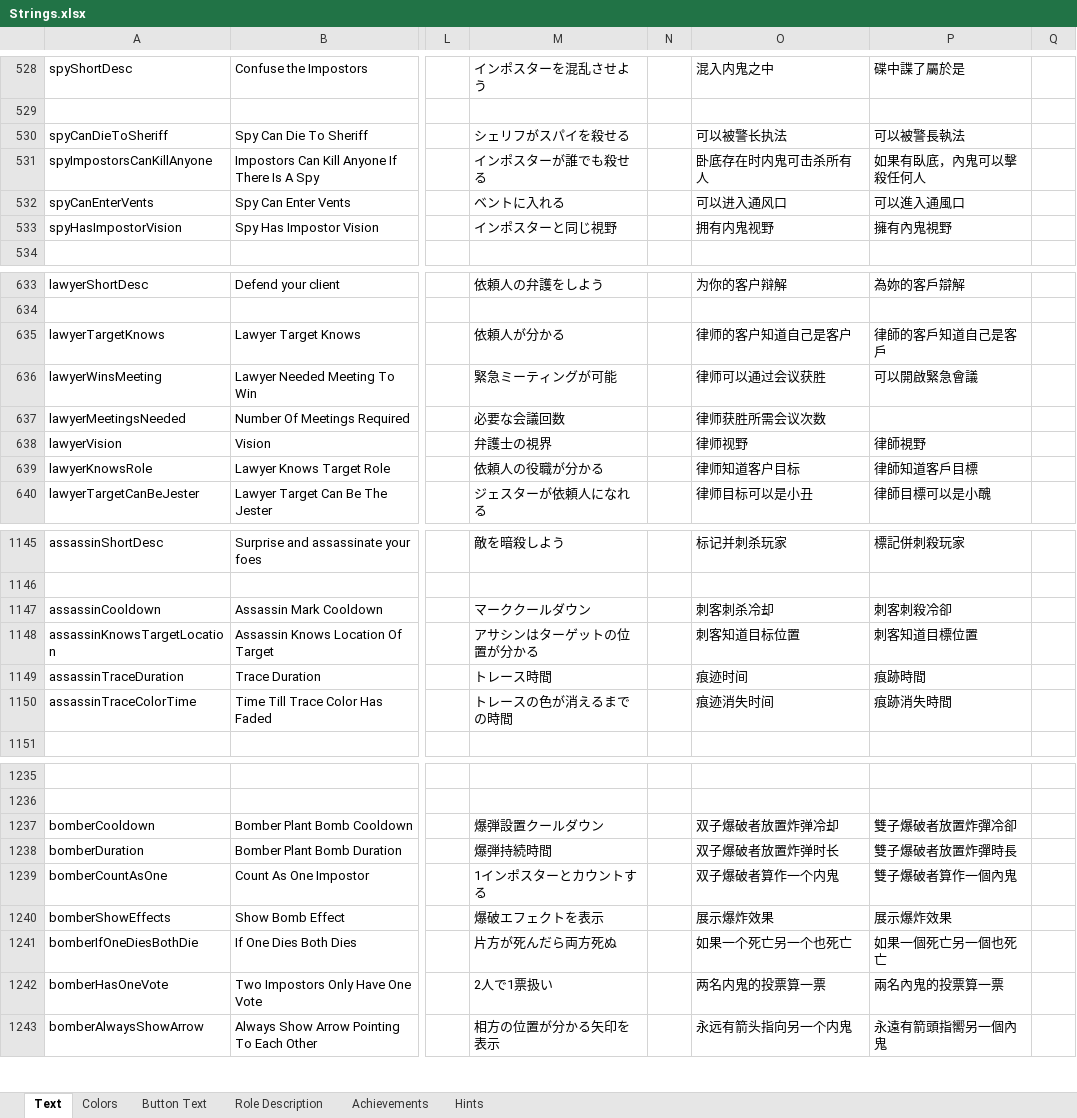
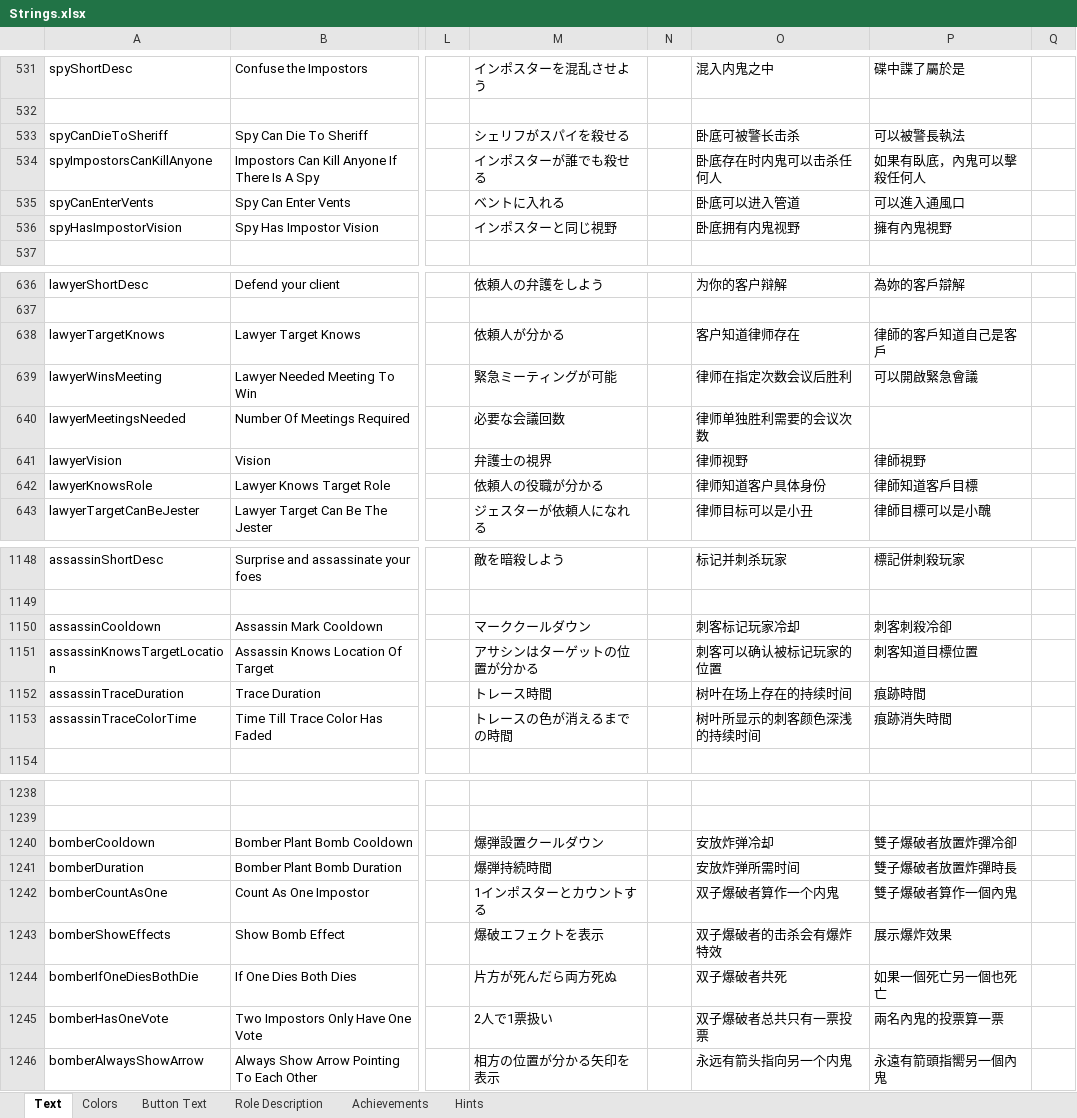
Before and after one commit to dabao40/TheOtherRolesGMIA, an Excel workbook: Strings.xlsx, sheet Text, drawn as a sheet; only a part is shown, gaps mark what is left out; values as stored, in another font and other column widths than the file's, no borders; addresses are those after the commit; the diff covers the shown part only; the diff names each change by its address in the sheet, - before the commit and + after, or states it on an @@ line.

```diff
--- a/Strings.xlsx (sheet Text)
+++ b/Strings.xlsx (sheet Text)
-O533: 可以被警长执法
+O533: 卧底可被警长击杀
-O534: 卧底存在时内鬼可击杀所有人
+O534: 卧底存在时内鬼可以击杀任何人
-O535: 可以进入通风口
+O535: 卧底可以进入管道
-O536: 拥有内鬼视野
+O536: 卧底拥有内鬼视野
-O638: 律师的客户知道自己是客户
+O638: 客户知道律师存在
-O639: 律师可以通过会议获胜
+O639: 律师在指定次数会议后胜利
-O640: 律师获胜所需会议次数
+O640: 律师单独胜利需要的会议次数
-O642: 律师知道客户目标
+O642: 律师知道客户具体身份
-O1150: 刺客刺杀冷却
+O1150: 刺客标记玩家冷却
-O1151: 刺客知道目标位置
+O1151: 刺客可以确认被标记玩家的位置
-O1152: 痕迹时间
+O1152: 树叶在场上存在的持续时间
-O1153: 痕迹消失时间
+O1153: 树叶所显示的刺客颜色深浅的持续时间
-O1240: 双子爆破者放置炸弹冷却
+O1240: 安放炸弹冷却
-O1241: 双子爆破者放置炸弹时长
+O1241: 安放炸弹所需时间
-O1243: 展示爆炸效果
+O1243: 双子爆破者的击杀会有爆炸特效
-O1244: 如果一个死亡另一个也死亡
+O1244: 双子爆破者共死
-O1245: 两名内鬼的投票算一票
+O1245: 双子爆破者总共只有一票投票
```
Also changed, not shown: 3 added rows and 58 edited cells elsewhere in this sheet, 7 other files.
